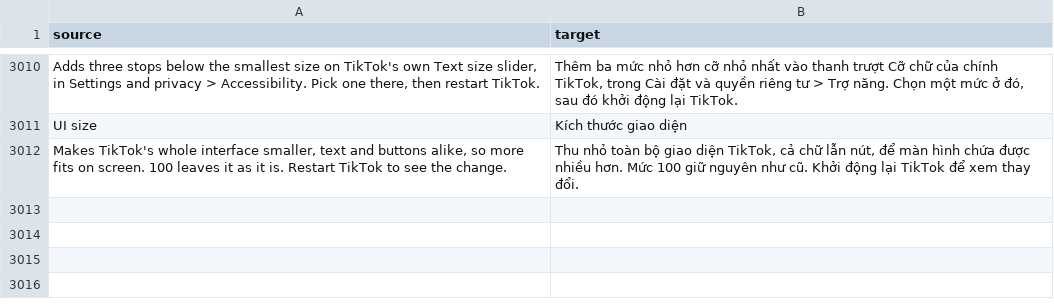
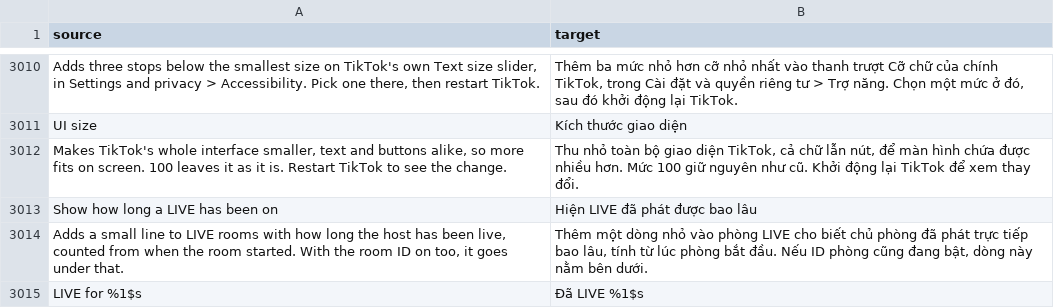
Before and after one commit to SysAdminDoc/HushFeed, a CSV file: extensions/tiktok/src/main/l10n/vi.csv, drawn as a sheet; only a part is shown, gaps mark what is left out.

Commit message:
feat(live): show how long a LIVE has been running
A reader asked for a timer in LIVE rooms. TikTok's Room keeps its
createTime in seconds (startTime too), and TikTok's own duration helpers
count a room's running time from it. Show how long a LIVE has been on
reads it from the page's Room on the room info line's one second tick and
writes "LIVE for 1:02:03" under the room ID, or on its own line when the
room ID switch is off. A room from the LIVE feed has neither time until
the enter answer replaces the page's Room, so the line waits for it.

No patch change: the line rides on the room page hook the room ID line
already uses. Robolectric tests cover the format, the second and
millisecond readings, the switch, Pause and a start time that arrives
late. Not yet seen on a device.

Refs #494

```diff
--- a/extensions/tiktok/src/main/l10n/vi.csv
+++ b/extensions/tiktok/src/main/l10n/vi.csv
@@ -3012 +3012,4 @@ UI size,Kích thước giao diện
 "Makes TikTok's whole interface smaller, text and buttons alike, so more fits on screen. 100 leaves it as it is. Restart TikTok to see the change.","Thu nhỏ toàn bộ giao diện TikTok, cả chữ lẫn nút, để màn hình chứa được nhiều hơn. Mức 100 giữ nguyên như cũ. Khởi động lại TikTok để xem thay đổi."
+Show how long a LIVE has been on,Hiện LIVE đã phát được bao lâu
+"Adds a small line to LIVE rooms with how long the host has been live, counted from when the room started. With the room ID on too, it goes under that.","Thêm một dòng nhỏ vào phòng LIVE cho biết chủ phòng đã phát trực tiếp bao lâu, tính từ lúc phòng bắt đầu. Nếu ID phòng cũng đang bật, dòng này nằm bên dưới."
+LIVE for %1$s,Đã LIVE %1$s
```
Also changed, not shown: extensions/tiktok/src/main/l10n/ar.tsv, extensions/tiktok/src/main/l10n/az.tsv, 32 other files.
